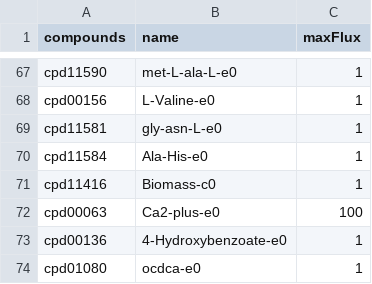
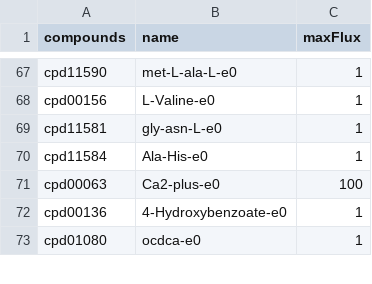
Before and after one commit to jotech/gapseq, a CSV file: dat/media/ALLmed.csv, drawn as a sheet; only a part is shown, gaps mark what is left out; the diff names each change by its address in the sheet, - before the commit and + after, or states it on an @@ line.

Commit message:
refined default media
- biomass should not be part of default medium (permits always growth)

```diff
--- a/dat/media/ALLmed.csv
+++ b/dat/media/ALLmed.csv
-row 71: cpd11416 | Biomass-c0 | 1
```
